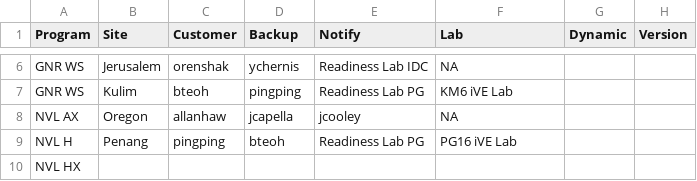
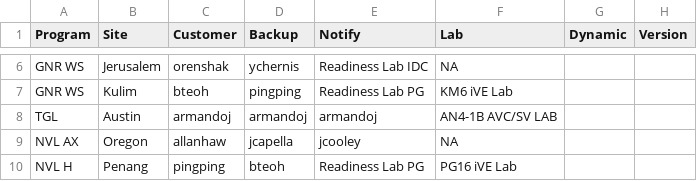
Before and after one commit to 10546215-intc/HSD-Lab-Gen-PSE, a CSV file: dependencies/config.csv, drawn as a sheet; only a part is shown, gaps mark what is left out; the shorter side is filled out with more unchanged rows.

```diff
--- a/dependencies/config.csv
+++ b/dependencies/config.csv
@@ -7,2 +7,3 @@ GNR WS,Jerusalem,orenshak,ychernis,Readiness Lab IDC,NA,,
 GNR WS,Kulim,bteoh,pingping,Readiness Lab PG,KM6 iVE Lab,,
+TGL,Austin,armandoj,armandoj,armandoj,AN4-1B AVC/SV LAB,,
 NVL AX,Oregon,allanhaw,jcapella,jcooley,NA,,
```
Also changed, not shown: dependencies/dynamic_vals_new.csv, 3 other files.
